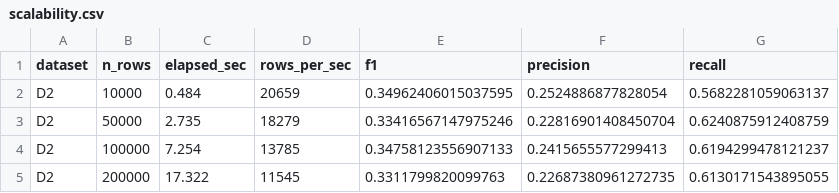
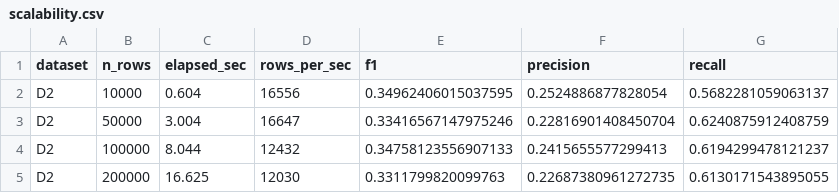
Before and after one commit to cleverlyblue0009/ai-sql-flow, a CSV file: phase2_rebuild/results/tables/scalability.csv, drawn as a sheet.

```diff
--- a/phase2_rebuild/results/tables/scalability.csv
+++ b/phase2_rebuild/results/tables/scalability.csv
@@ -1,5 +1,5 @@
 dataset,n_rows,elapsed_sec,rows_per_sec,f1,precision,recall
-D2,10000,0.484,20659,0.34962406015037595,0.2524886877828054,0.5682281059063137
-D2,50000,2.735,18279,0.33416567147975246,0.22816901408450704,0.6240875912408759
-D2,100000,7.254,13785,0.34758123556907133,0.2415655577299413,0.6194299478121237
-D2,200000,17.322,11545,0.3311799820099763,0.22687380961272735,0.6130171543895055
+D2,10000,0.604,16556,0.34962406015037595,0.2524886877828054,0.5682281059063137
+D2,50000,3.004,16647,0.33416567147975246,0.22816901408450704,0.6240875912408759
+D2,100000,8.044,12432,0.34758123556907133,0.2415655577299413,0.6194299478121237
+D2,200000,16.625,12030,0.3311799820099763,0.22687380961272735,0.6130171543895055
```
Also changed, not shown: 8 other files.
